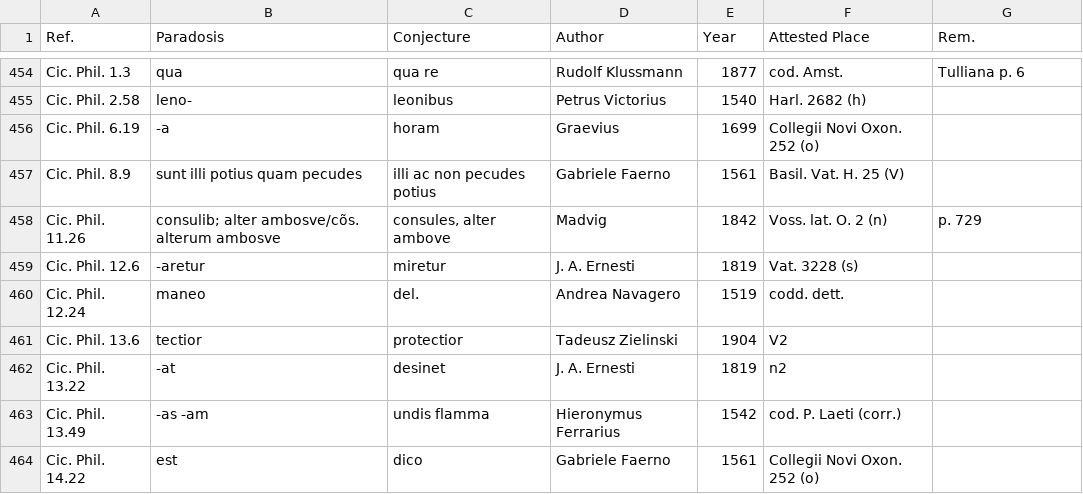
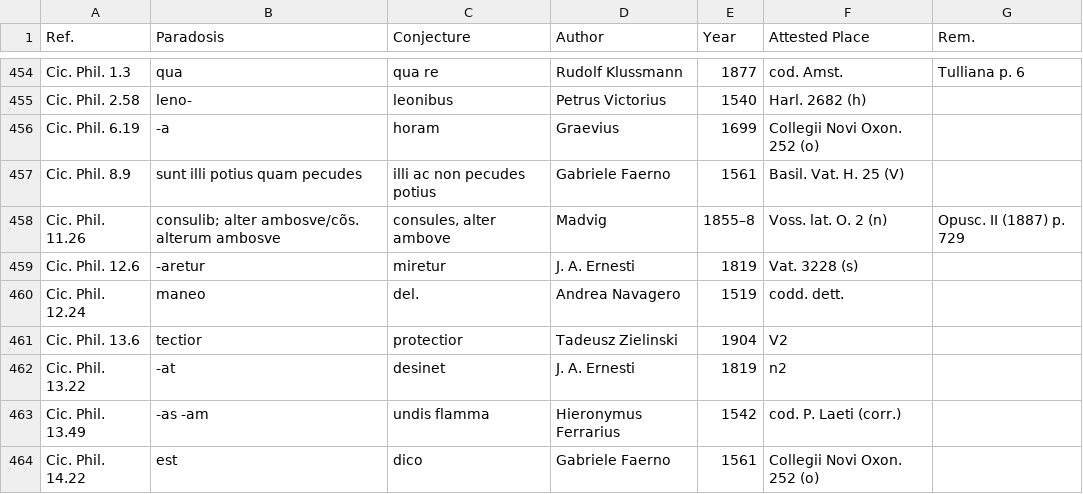
Before and after one commit to tkb-github/attested-conjectures, a CSV file: attested-conjectures.csv, drawn as a sheet; only a part is shown, gaps mark what is left out.

Commit message:
Update attested-conjectures.csv

```diff
--- a/attested-conjectures.csv
+++ b/attested-conjectures.csv
@@ -457,3 +457,3 @@ Cic. Phil. 6.19,-a,horam,Graevius,1699,Collegii Novi Oxon. 252 (o),
 Cic. Phil. 8.9,sunt illi potius quam pecudes,illi ac non pecudes potius,Gabriele Faerno,1561,Basil. Vat. H. 25 (V),
-Cic. Phil. 11.26,consulib; alter ambosve/cõs. alterum ambosve,"consules, alter ambove",Madvig,1842,Voss. lat. O. 2 (n),p. 729
+Cic. Phil. 11.26,consulib; alter ambosve/cõs. alterum ambosve,"consules, alter ambove",Madvig,1855–8,Voss. lat. O. 2 (n),Opusc. II (1887) p. 729
 Cic. Phil. 12.6,-aretur,miretur,J. A. Ernesti,1819,Vat. 3228 (s),
```
